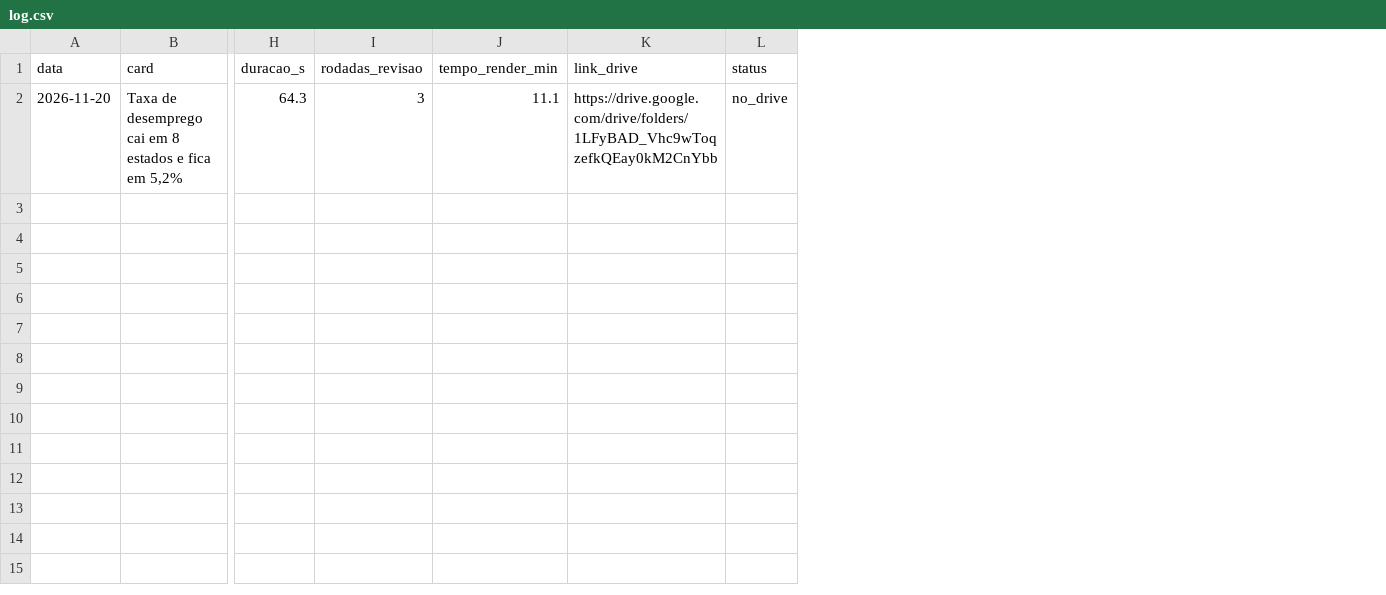
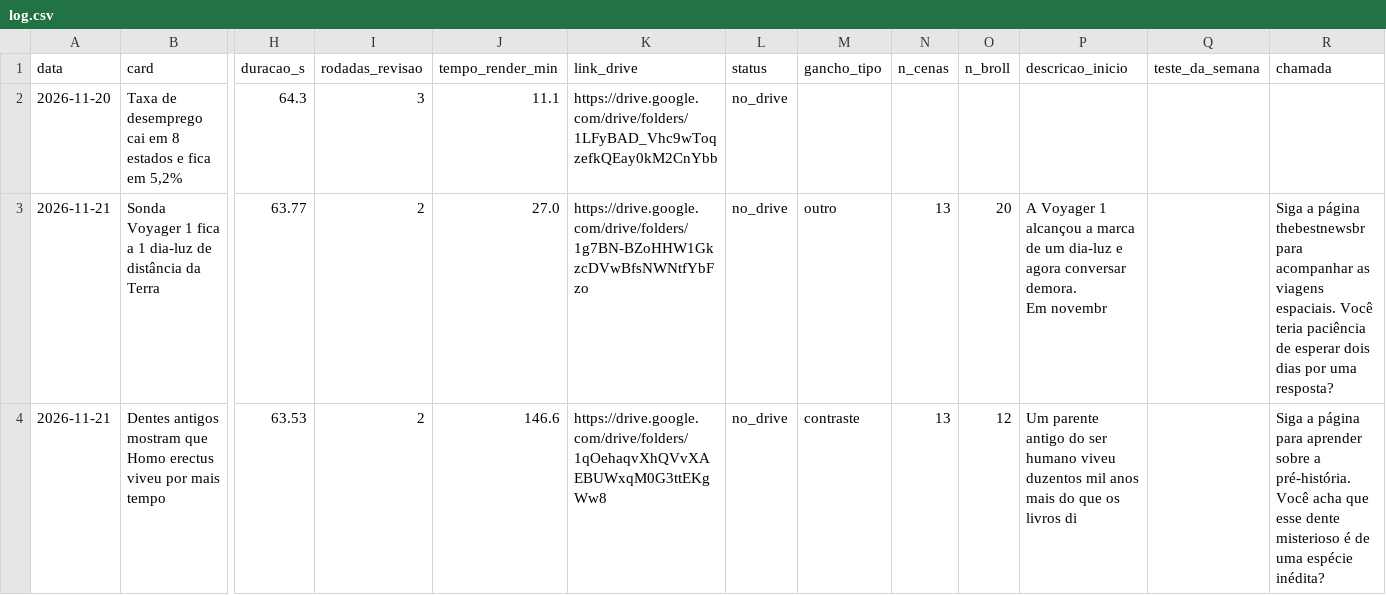
Before and after one commit to ferfagner/redacao-fato, a CSV file: metricas/dados/log.csv, drawn as a sheet; only a part is shown, gaps mark what is left out; rows hold the shown columns only; ↵ is a line break in a cell; the diff names each change by its address in the sheet, - before the commit and + after, or states it on an @@ line.

Commit message:
Log de produção copiado do Drive

```diff
--- a/metricas/dados/log.csv
+++ b/metricas/dados/log.csv
+column M (gancho_tipo), empty
+column N (n_cenas), empty
+column O (n_broll), empty
+column P (descricao_inicio), empty
+column Q (teste_da_semana), empty
+column R (chamada), empty
+row 3: 2026-11-21 | Sonda Voyager 1 fica a 1 dia-luz de distância da Terra | 63.77 | 2 | 27.0 | https://drive.google.com/drive/folders/1g7BN-BZoHHW1GkzcDVwBfsNWNtfYbFzo | no_drive | outro | 13 | 20 | A Voyager 1 alcançou a marca de um dia-luz e agora conversar demora. ↵ Em novembr |  | Siga a página thebestnewsbr para acompanhar as viagens espaciais. Você teria paciência de esperar dois dias por uma resposta?
+row 4: 2026-11-21 | Dentes antigos mostram que Homo erectus viveu por mais tempo | 63.53 | 2 | 146.6 | https://drive.google.com/drive/folders/1qOehaqvXhQVvXAEBUWxqM0G3ttEKgWw8 | no_drive | contraste | 13 | 12 | Um parente antigo do ser humano viveu duzentos mil anos mais do que os livros di |  | Siga a página para aprender sobre a pré-história. Você acha que esse dente misterioso é de uma espécie inédita?
```
